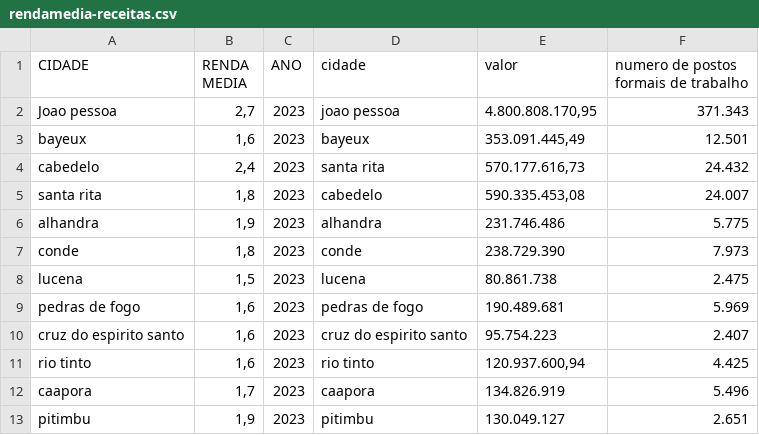
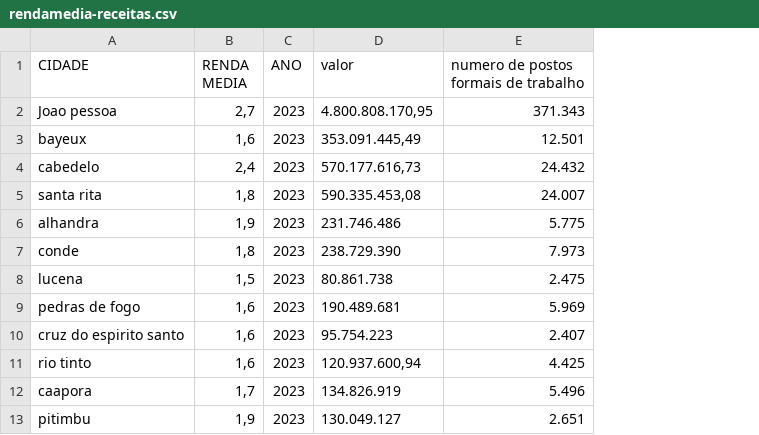
Before and after one commit to Andersonlima13/ML_TOPICOS, a CSV file: rendamedia-receitas.csv, drawn as a sheet; the diff names each change by its address in the sheet, - before the commit and + after, or states it on an @@ line.

Commit message:
Update rendamedia-receitas.csv

```diff
--- a/rendamedia-receitas.csv
+++ b/rendamedia-receitas.csv
-column D (cidade), rows 2-13: joao pessoa | bayeux | santa rita | cabedelo | alhandra | conde | lucena | pedras de fogo | cruz do espirito santo | rio tinto | caapora | pitimbu
```
